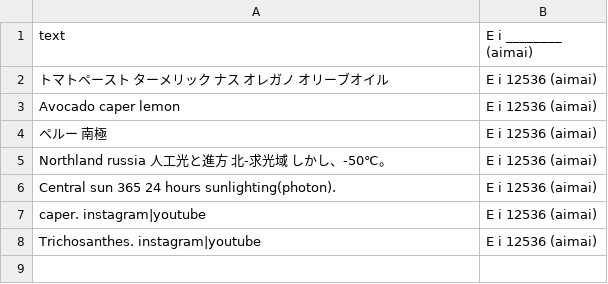
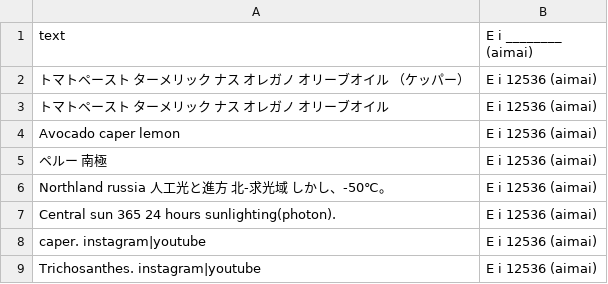
Before and after one commit to FruityheartGarden/E_I____, a CSV file: E i 12536 (aimai)/📙 E i 12536 (aimai).csv, drawn as a sheet.

Commit message:
🍇 📙 E i 12536 (aimai).csv

```diff
--- a/E i 12536 (aimai)/📙 E i 12536 (aimai).csv
+++ b/E i 12536 (aimai)/📙 E i 12536 (aimai).csv
@@ -1,2 +1,3 @@
 text, E i ________ (aimai)
+トマトペースト　ターメリック　ナス　オレガノ　オリーブオイル　（ケッパー）, E i 12536 (aimai)
 トマトペースト　ターメリック　ナス　オレガノ　オリーブオイル, E i 12536 (aimai)
```
